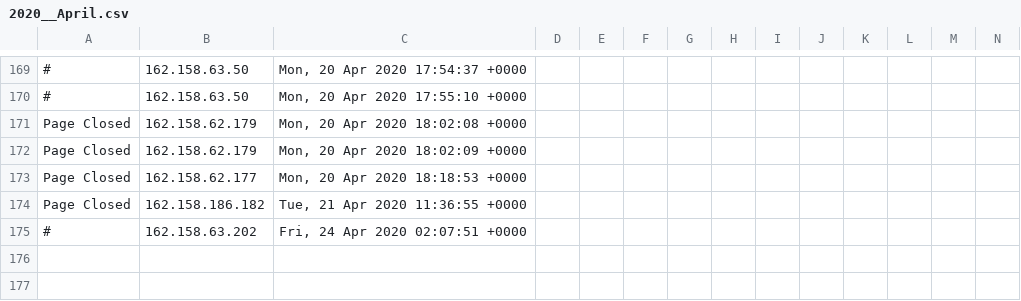
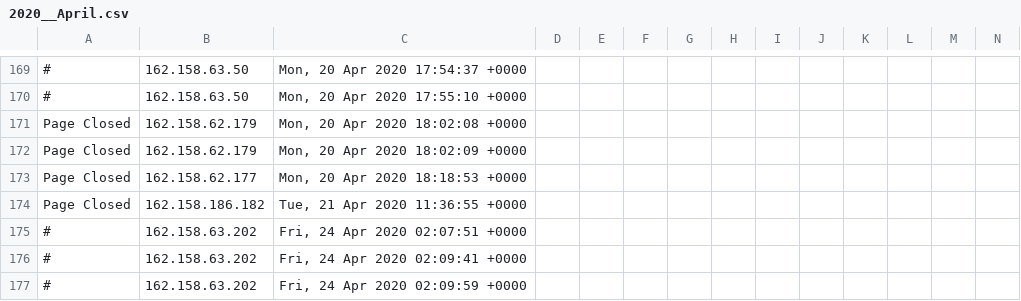
Before and after one commit to runacode/gohealthynews.com, a CSV file: logs/2020__April.csv, drawn as a sheet; only a part is shown, gaps mark what is left out; rows hold the shown columns only; the diff names each change by its address in the sheet, - before the commit and + after, or states it on an @@ line.

```diff
--- a/logs/2020__April.csv
+++ b/logs/2020__April.csv
+row 176: # | 162.158.63.202 | Fri, 24 Apr 2020 02:09:41 +0000
+row 177: # | 162.158.63.202 | Fri, 24 Apr 2020 02:09:59 +0000
```
Also changed, not shown: 2 other files.
